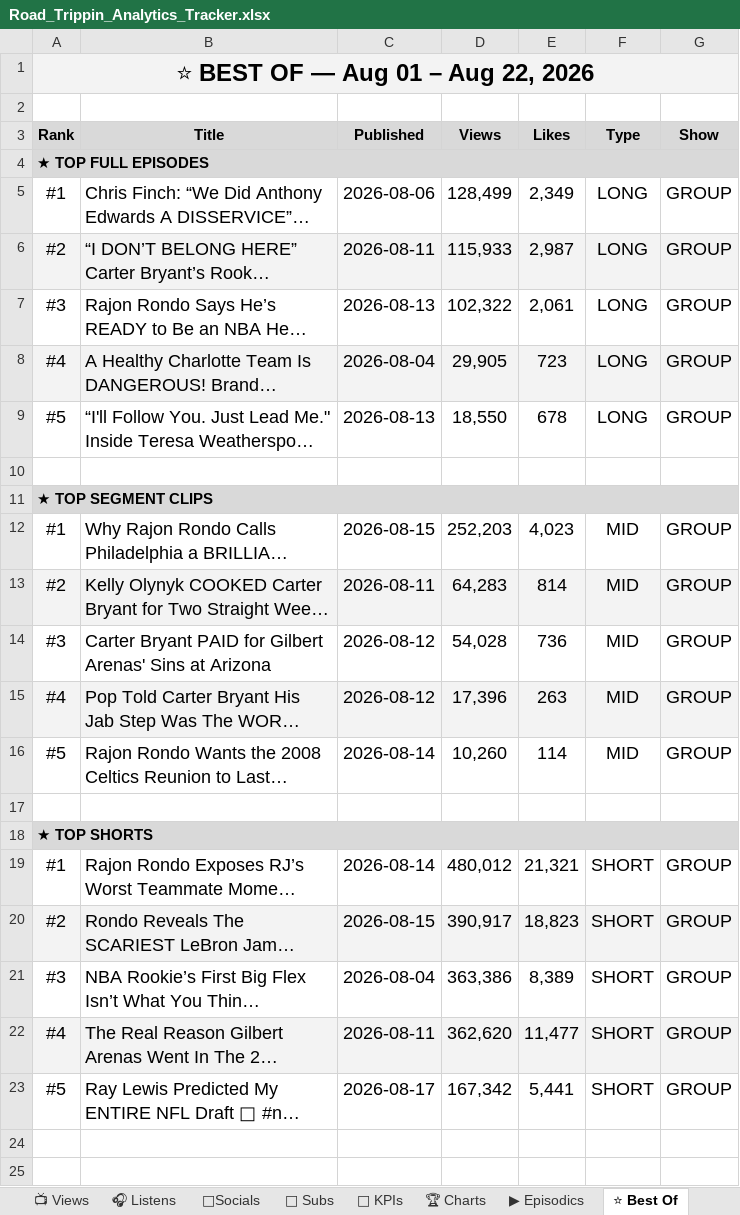
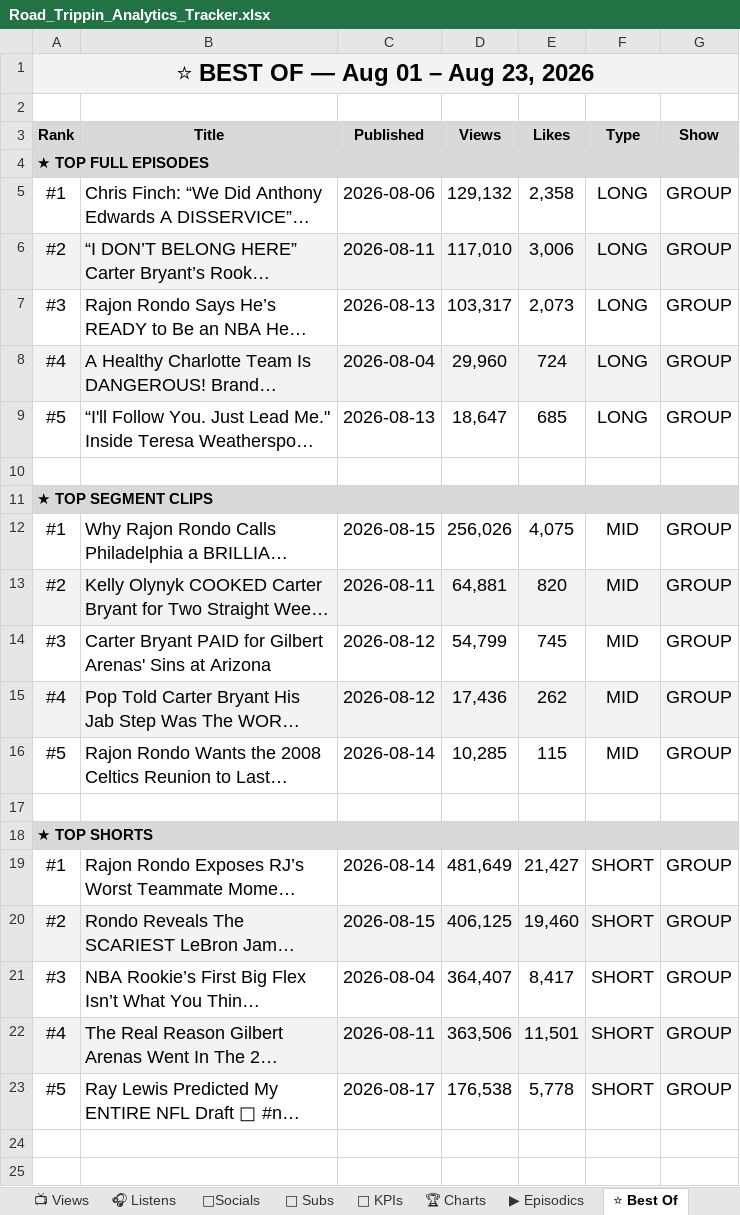
Before and after one commit to raindelaymedia/roadtrippin, an Excel workbook: master/shows/road_trippin/data/Road_Trippin_Analytics_Tracker.xlsx, sheet ⭐ Best Of, drawn as a sheet; only a part is shown; long unchanged cells end in …; values as stored, in another font and other column widths than the file's, no borders; the diff names each change by its address in the sheet, - before the commit and + after, or states it on an @@ line.

```diff
--- a/master/shows/road_trippin/data/Road_Trippin_Analytics_Tracker.xlsx (sheet ⭐ Best Of)
+++ b/master/shows/road_trippin/data/Road_Trippin_Analytics_Tracker.xlsx (sheet ⭐ Best Of)
-A1 (Rank): ⭐ BEST OF — Aug 01 – Aug 22, 2026
+A1 (Rank): ⭐ BEST OF — Aug 01 – Aug 23, 2026
-D5 (Views): 128,499
+D5 (Views): 129,132
-E5 (Likes): 2,349
+E5 (Likes): 2,358
-D6 (Views): 115,933
+D6 (Views): 117,010
-E6 (Likes): 2,987
+E6 (Likes): 3,006
-D7 (Views): 102,322
+D7 (Views): 103,317
-E7 (Likes): 2,061
+E7 (Likes): 2,073
-D8 (Views): 29,905
+D8 (Views): 29,960
-E8 (Likes): 723
+E8 (Likes): 724
-D9 (Views): 18,550
+D9 (Views): 18,647
-E9 (Likes): 678
+E9 (Likes): 685
-D12 (Views): 252,203
+D12 (Views): 256,026
-E12 (Likes): 4,023
+E12 (Likes): 4,075
-D13 (Views): 64,283
+D13 (Views): 64,881
-E13 (Likes): 814
+E13 (Likes): 820
-D14 (Views): 54,028
+D14 (Views): 54,799
-E14 (Likes): 736
+E14 (Likes): 745
-D15 (Views): 17,396
+D15 (Views): 17,436
-E15 (Likes): 263
+E15 (Likes): 262
-D16 (Views): 10,260
+D16 (Views): 10,285
-E16 (Likes): 114
+E16 (Likes): 115
-D19 (Views): 480,012
+D19 (Views): 481,649
-E19 (Likes): 21,321
+E19 (Likes): 21,427
-D20 (Views): 390,917
+D20 (Views): 406,125
-E20 (Likes): 18,823
+E20 (Likes): 19,460
-D21 (Views): 363,386
+D21 (Views): 364,407
-E21 (Likes): 8,389
+E21 (Likes): 8,417
-D22 (Views): 362,620
+D22 (Views): 363,506
-E22 (Likes): 11,477
+E22 (Likes): 11,501
-D23 (Views): 167,342
+D23 (Views): 176,538
-E23 (Likes): 5,441
+E23 (Likes): 5,778
```
Also changed, not shown: sheet 👥 Subs, sheet 🔑 KPIs, sheet 📺 Views, sheet ▶ Episodics, 6 other files.
